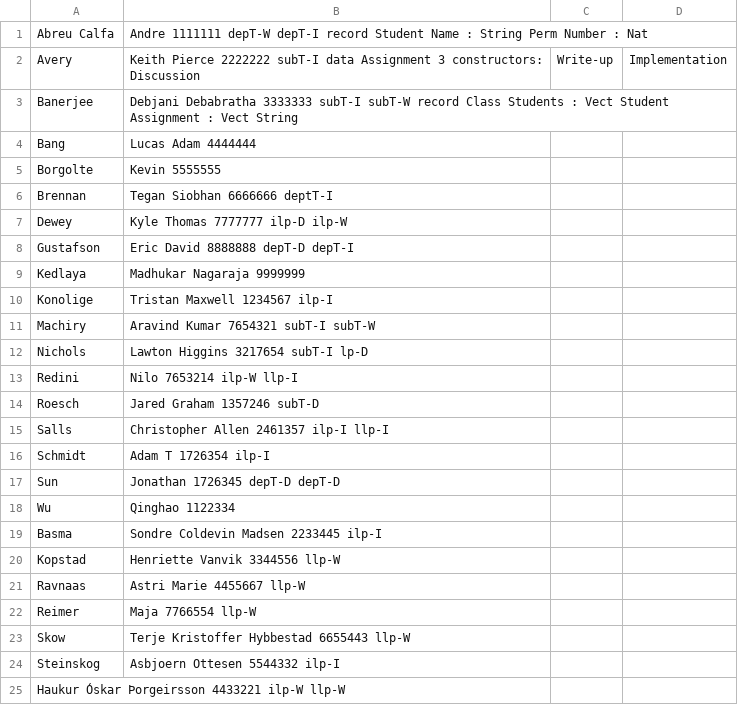
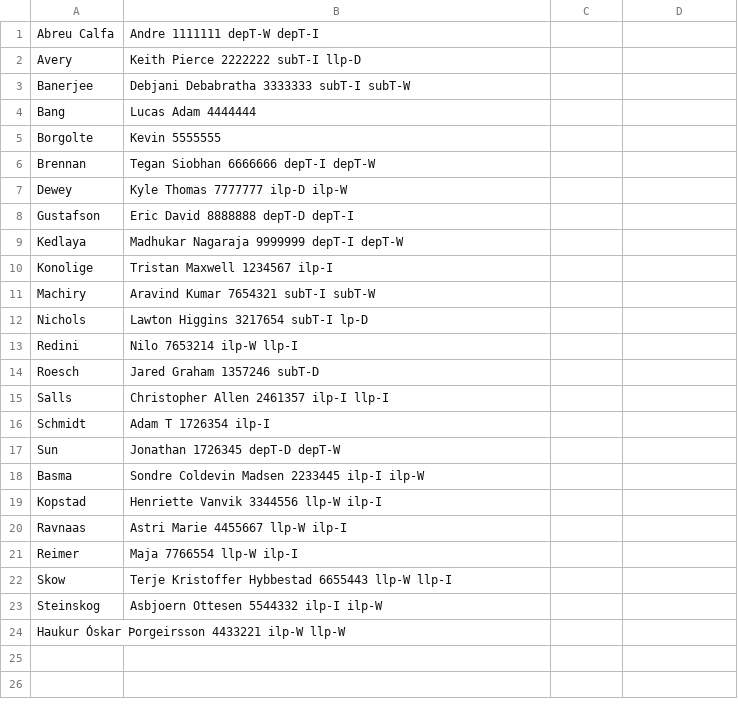
Before and after one commit to aacalfa/studentdb, a TSV file: studentdb.tsv, drawn as a sheet; removed rows and columns are numbered as before the commit, all else as after; the diff names each change by its address in the sheet, - before the commit and + after, or states it on an @@ line.

Commit message:
Student db updated.

```diff
--- a/studentdb.tsv
+++ b/studentdb.tsv
-B1: …depT-W depT-I record Student Name : String Perm Number : Nat
+B1: …depT-W depT-I
-B2: …2222222 subT-I data Assignment 3 constructors: Discussion
+B2: …2222222 subT-I llp-D
-C2: Write-up
+C2: (empty)
-D2: Implementation
+D2: (empty)
-B3: …subT-I subT-W record Class Students : Vect Student Assignment : Vect String
+B3: …subT-I subT-W
-B6: Tegan Siobhan 6666666 deptT-I
+B6: Tegan Siobhan 6666666 depT-I depT-W
-B9: Madhukar Nagaraja 9999999
+B9: Madhukar Nagaraja 9999999 depT-I depT-W
-B17: Jonathan 1726345 depT-D depT-D
+B17: Jonathan 1726345 depT-D depT-W
-row 18: Wu | Qinghao 1122334
-B18: Sondre Coldevin Madsen 2233445 ilp-I
+B18: Sondre Coldevin Madsen 2233445 ilp-I ilp-W
-B19: Henriette Vanvik 3344556 llp-W
+B19: Henriette Vanvik 3344556 llp-W ilp-I
-B20: Astri Marie 4455667 llp-W
+B20: Astri Marie 4455667 llp-W ilp-I
-B21: Maja 7766554 llp-W
+B21: Maja 7766554 llp-W ilp-I
-B22: Terje Kristoffer Hybbestad 6655443 llp-W
+B22: Terje Kristoffer Hybbestad 6655443 llp-W llp-I
-B23: Asbjoern Ottesen 5544332 ilp-I
+B23: Asbjoern Ottesen 5544332 ilp-I ilp-W
```
